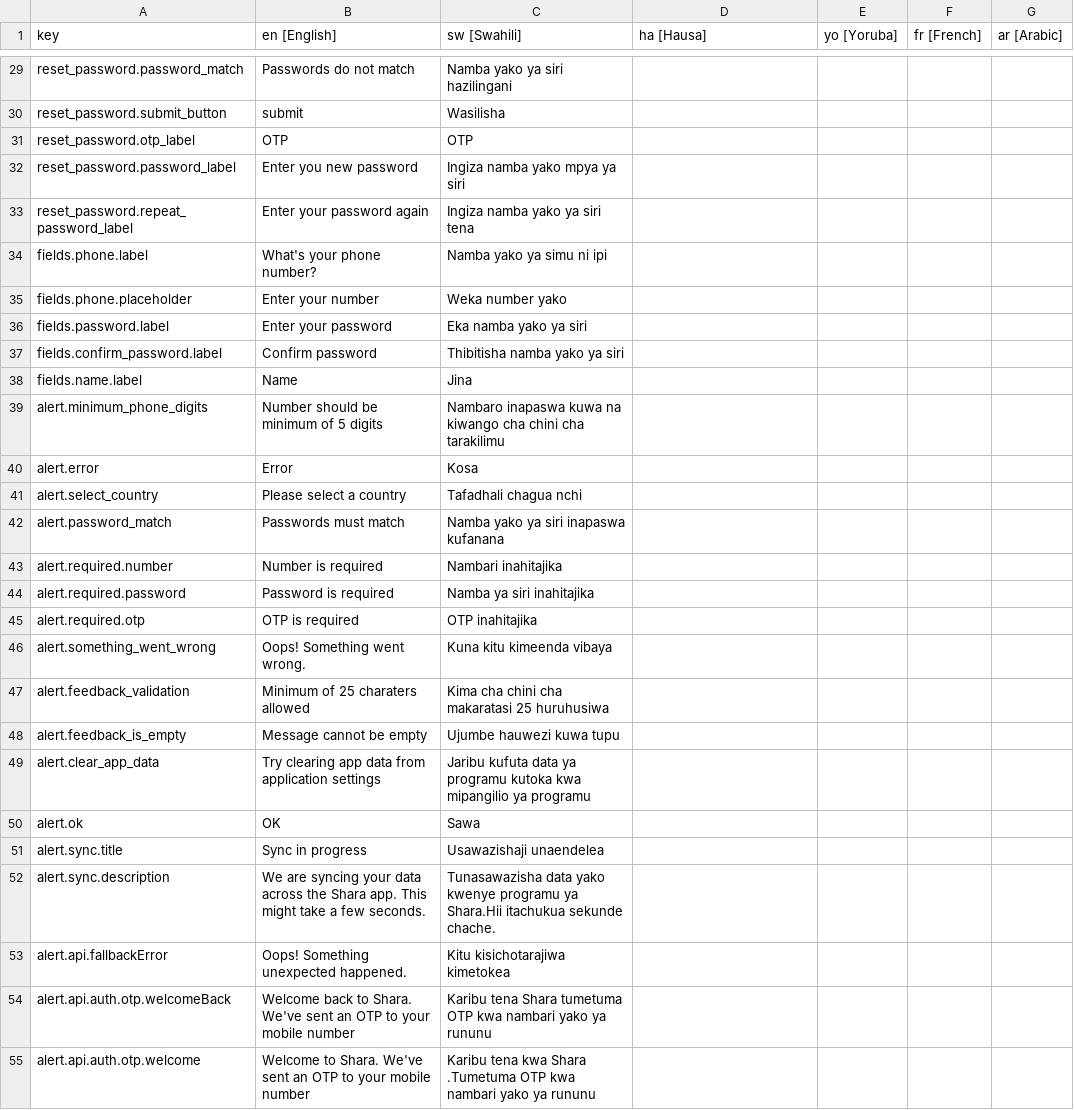
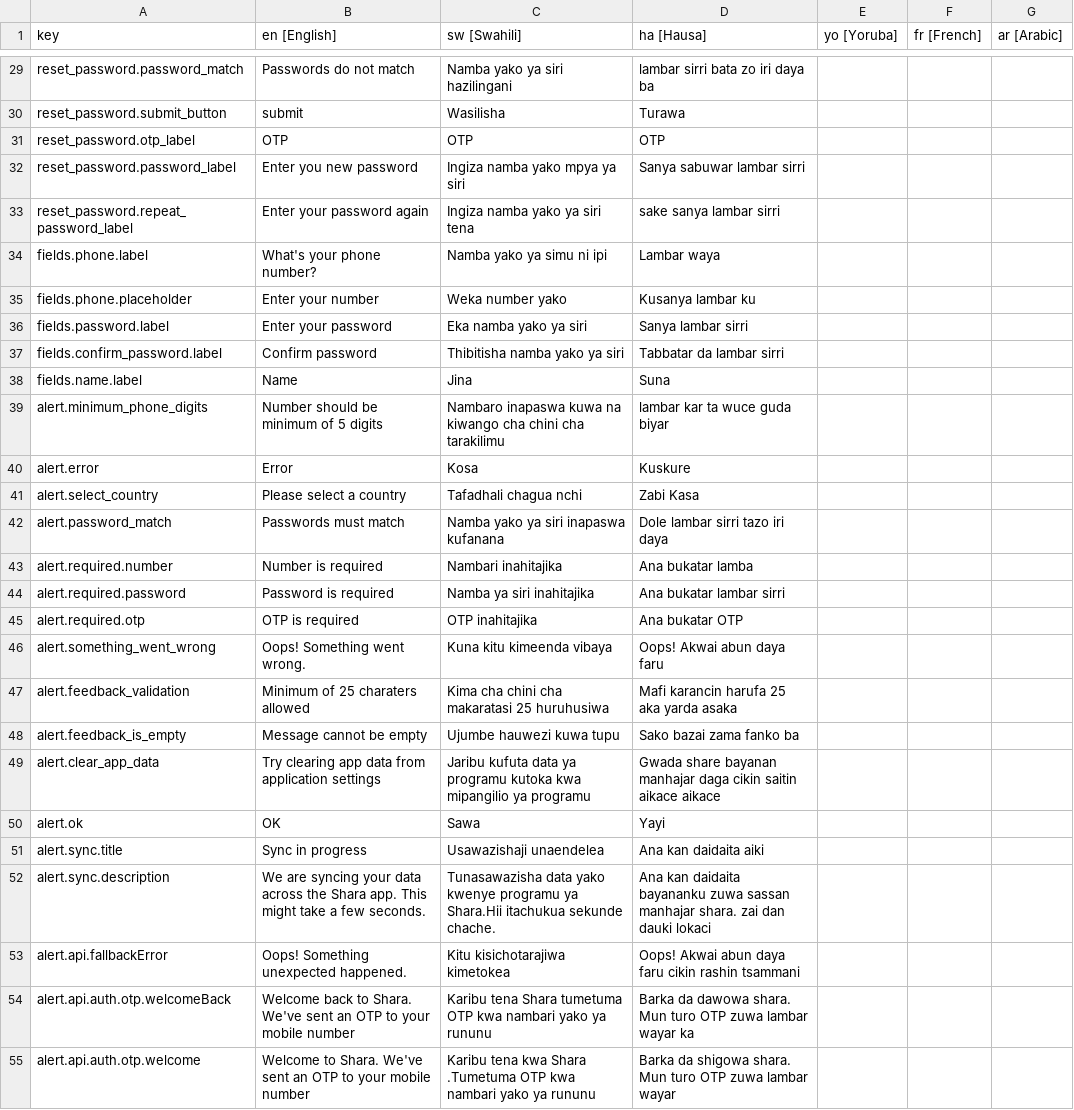
Before and after one commit to klever34/shara-lite, a CSV file: shara-lite/app/services/i18n/translations/translations.csv, drawn as a sheet; only a part is shown, gaps mark what is left out; the diff covers the shown part only; the diff names each change by its address in the sheet, - before the commit and + after, or states it on an @@ line.

```diff
--- a/shara-lite/app/services/i18n/translations/translations.csv
+++ b/shara-lite/app/services/i18n/translations/translations.csv
-D29 (ha [Hausa]): (empty)
+D29 (ha [Hausa]): lambar sirri bata zo iri daya ba
-D30 (ha [Hausa]): (empty)
+D30 (ha [Hausa]): Turawa
-D31 (ha [Hausa]): (empty)
+D31 (ha [Hausa]): OTP
-D32 (ha [Hausa]): (empty)
+D32 (ha [Hausa]): Sanya sabuwar lambar sirri
-D33 (ha [Hausa]): (empty)
+D33 (ha [Hausa]): sake sanya lambar sirri
-D34 (ha [Hausa]): (empty)
+D34 (ha [Hausa]): Lambar waya
-D35 (ha [Hausa]): (empty)
+D35 (ha [Hausa]): Kusanya lambar ku
-D36 (ha [Hausa]): (empty)
+D36 (ha [Hausa]): Sanya lambar sirri
-D37 (ha [Hausa]): (empty)
+D37 (ha [Hausa]): Tabbatar da lambar sirri
-D38 (ha [Hausa]): (empty)
+D38 (ha [Hausa]): Suna
-D39 (ha [Hausa]): (empty)
+D39 (ha [Hausa]): lambar kar ta wuce guda biyar
-D40 (ha [Hausa]): (empty)
+D40 (ha [Hausa]): Kuskure
-D41 (ha [Hausa]): (empty)
+D41 (ha [Hausa]): Zabi Kasa
-D42 (ha [Hausa]): (empty)
+D42 (ha [Hausa]): Dole lambar sirri tazo iri daya
-D43 (ha [Hausa]): (empty)
+D43 (ha [Hausa]): Ana bukatar lamba
-D44 (ha [Hausa]): (empty)
+D44 (ha [Hausa]): Ana bukatar lambar sirri
-D45 (ha [Hausa]): (empty)
+D45 (ha [Hausa]): Ana bukatar OTP
-D46 (ha [Hausa]): (empty)
+D46 (ha [Hausa]): Oops! Akwai abun daya faru
-D47 (ha [Hausa]): (empty)
+D47 (ha [Hausa]): Mafi karancin harufa 25 aka yarda asaka
-D48 (ha [Hausa]): (empty)
+D48 (ha [Hausa]): Sako bazai zama fanko ba
-D49 (ha [Hausa]): (empty)
+D49 (ha [Hausa]): Gwada share bayanan manhajar daga cikin saitin aikace aikace
-D50 (ha [Hausa]): (empty)
+D50 (ha [Hausa]): Yayi
-D51 (ha [Hausa]): (empty)
+D51 (ha [Hausa]): Ana kan daidaita aiki
-D52 (ha [Hausa]): (empty)
+D52 (ha [Hausa]): Ana kan daidaita bayananku zuwa sassan manhajar shara. zai dan dauki lokaci
-D53 (ha [Hausa]): (empty)
+D53 (ha [Hausa]): Oops! Akwai abun daya faru cikin rashin tsammani
-D54 (ha [Hausa]): (empty)
+D54 (ha [Hausa]): Barka da dawowa shara. Mun turo OTP zuwa lambar wayar ka
-D55 (ha [Hausa]): (empty)
+D55 (ha [Hausa]): Barka da shigowa shara. Mun turo OTP zuwa lambar wayar
```
Also changed, not shown: 1 added row and 63 edited cells elsewhere in this file, 3 other files.
